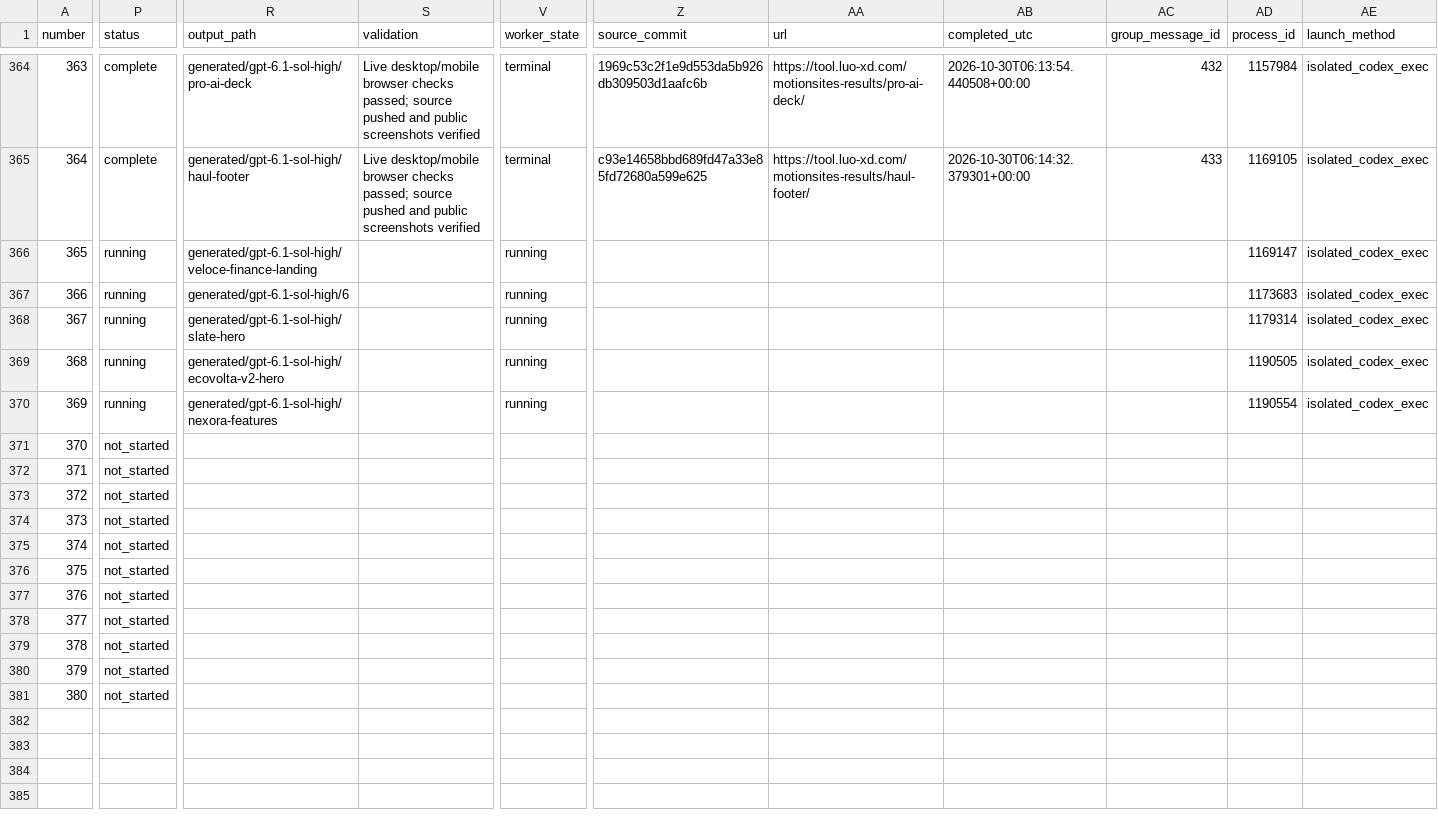
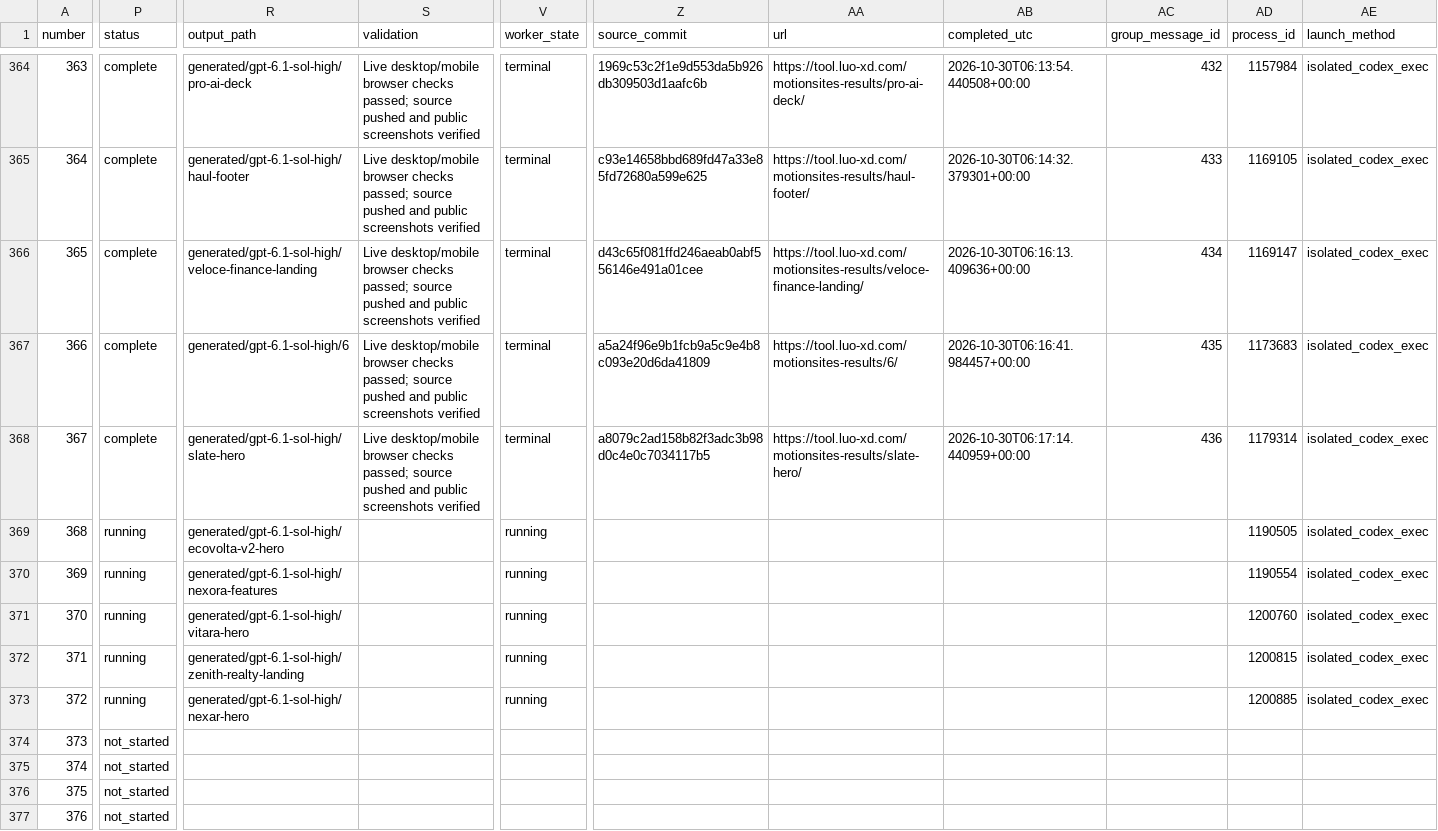
Before and after one commit to radish40/MotionSites, a CSV file: docs/gpt-6.1-sol-high/inventory.csv, drawn as a sheet; only a part is shown, gaps mark what is left out; the shorter side is filled out with more unchanged rows; the diff covers the shown part only; the diff names each change by its address in the sheet, - before the commit and + after, or states it on an @@ line.

```diff
--- a/docs/gpt-6.1-sol-high/inventory.csv
+++ b/docs/gpt-6.1-sol-high/inventory.csv
-P366:P368 (status): running
+P366:P368 (status): complete
-S366:S368 (validation): (empty)
+S366:S368 (validation): Live desktop/mobile browser checks passed; source pushed and public screenshots verified
-V366:V368 (worker_state): running
+V366:V368 (worker_state): terminal
-Z366 (source_commit): (empty)
+Z366 (source_commit): d43c65f081ffd246aeab0abf556146e491a01cee
-AA366 (url): (empty)
+AA366 (url): https://tool.luo-xd.com/motionsites-results/veloce-finance-landing/
-AB366 (completed_utc): (empty)
+AB366 (completed_utc): 2026-10-30T06:16:13.409636+00:00
-AC366 (group_message_id): (empty)
+AC366 (group_message_id): 434
-Z367 (source_commit): (empty)
+Z367 (source_commit): a5a24f96e9b1fcb9a5c9e4b8c093e20d6da41809
-AA367 (url): (empty)
+AA367 (url): https://tool.luo-xd.com/motionsites-results/6/
-AB367 (completed_utc): (empty)
+AB367 (completed_utc): 2026-10-30T06:16:41.984457+00:00
-AC367 (group_message_id): (empty)
+AC367 (group_message_id): 435
-Z368 (source_commit): (empty)
+Z368 (source_commit): a8079c2ad158b82f3adc3b98d0c4e0c7034117b5
-AA368 (url): (empty)
+AA368 (url): https://tool.luo-xd.com/motionsites-results/slate-hero/
-AB368 (completed_utc): (empty)
+AB368 (completed_utc): 2026-10-30T06:17:14.440959+00:00
-AC368 (group_message_id): (empty)
+AC368 (group_message_id): 436
-P371:P373 (status): not_started
+P371:P373 (status): running
-R371 (output_path): (empty)
+R371 (output_path): generated/gpt-6.1-sol-high/vitara-hero
-V371:V373 (worker_state): (empty)
+V371:V373 (worker_state): running
-AD371 (process_id): (empty)
+AD371 (process_id): 1200760
-AE371:AE373 (launch_method): (empty)
+AE371:AE373 (launch_method): isolated_codex_exec
-R372 (output_path): (empty)
+R372 (output_path): generated/gpt-6.1-sol-high/zenith-realty-landing
-AD372 (process_id): (empty)
+AD372 (process_id): 1200815
-R373 (output_path): (empty)
+R373 (output_path): generated/gpt-6.1-sol-high/nexar-hero
-AD373 (process_id): (empty)
+AD373 (process_id): 1200885
```
Also changed, not shown: 7 edited cells elsewhere in this file, 5 other files.
